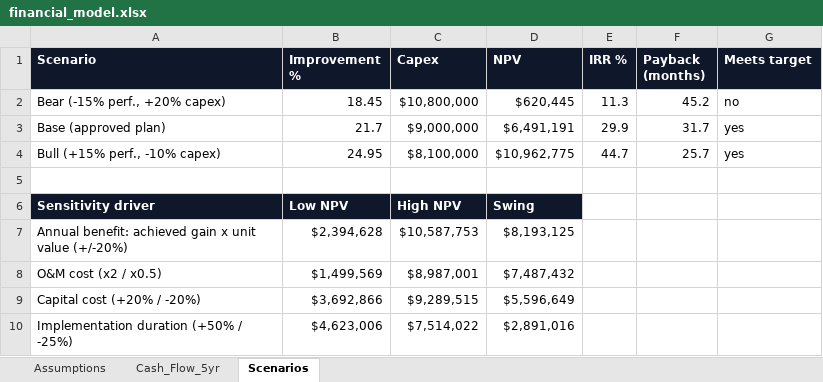
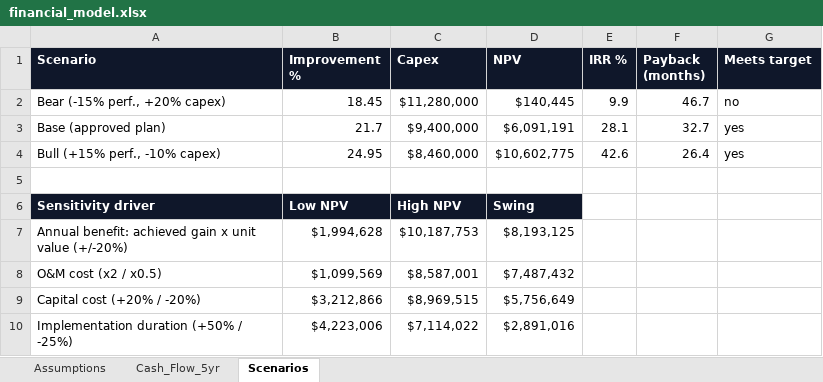
Before and after one commit to ys-sites/Case-Study, an Excel workbook: Finished Resources/05_Financial_Models/financial_model.xlsx, sheet Scenarios, drawn as a sheet; values as stored, in another font and other column widths than the file's, no borders; the diff names each change by its address in the sheet, - before the commit and + after, or states it on an @@ line.

```diff
--- a/Finished Resources/05_Financial_Models/financial_model.xlsx (sheet Scenarios)
+++ b/Finished Resources/05_Financial_Models/financial_model.xlsx (sheet Scenarios)
-C2 (Capex): $10,800,000
+C2 (Capex): $11,280,000
-D2 (NPV): $620,445
+D2 (NPV): $140,445
-E2 (IRR %): 11.3
+E2 (IRR %): 9.9
-F2 (Payback (months)): 45.2
+F2 (Payback (months)): 46.7
-C3 (Capex): $9,000,000
+C3 (Capex): $9,400,000
-D3 (NPV): $6,491,191
+D3 (NPV): $6,091,191
-E3 (IRR %): 29.9
+E3 (IRR %): 28.1
-F3 (Payback (months)): 31.7
+F3 (Payback (months)): 32.7
-C4 (Capex): $8,100,000
+C4 (Capex): $8,460,000
-D4 (NPV): $10,962,775
+D4 (NPV): $10,602,775
-E4 (IRR %): 44.7
+E4 (IRR %): 42.6
-F4 (Payback (months)): 25.7
+F4 (Payback (months)): 26.4
-B7 (Improvement %): $2,394,628
+B7 (Improvement %): $1,994,628
-C7 (Capex): $10,587,753
+C7 (Capex): $10,187,753
-B8 (Improvement %): $1,499,569
+B8 (Improvement %): $1,099,569
-C8 (Capex): $8,987,001
+C8 (Capex): $8,587,001
-B9 (Improvement %): $3,692,866
+B9 (Improvement %): $3,212,866
-C9 (Capex): $9,289,515
+C9 (Capex): $8,969,515
-D9 (NPV): $5,596,649
+D9 (NPV): $5,756,649
-B10 (Improvement %): $4,623,006
+B10 (Improvement %): $4,223,006
-C10 (Capex): $7,514,022
+C10 (Capex): $7,114,022
```
Also changed, not shown: sheet Cash_Flow_5yr, sheet Assumptions, Finished Resources/03_Brainstorming/evaluation_matrix.xlsx, Finished Resources/05_Financial_Models/cost_breakdown.xlsx, 53 other files.
